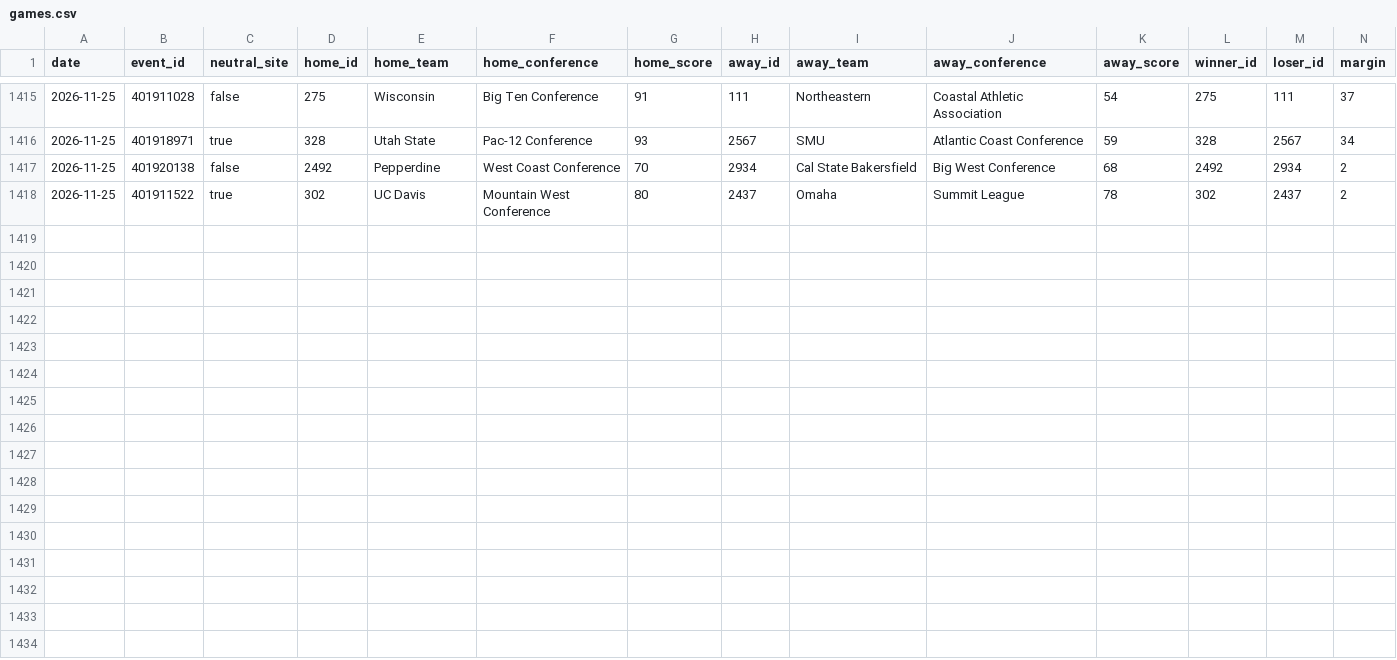
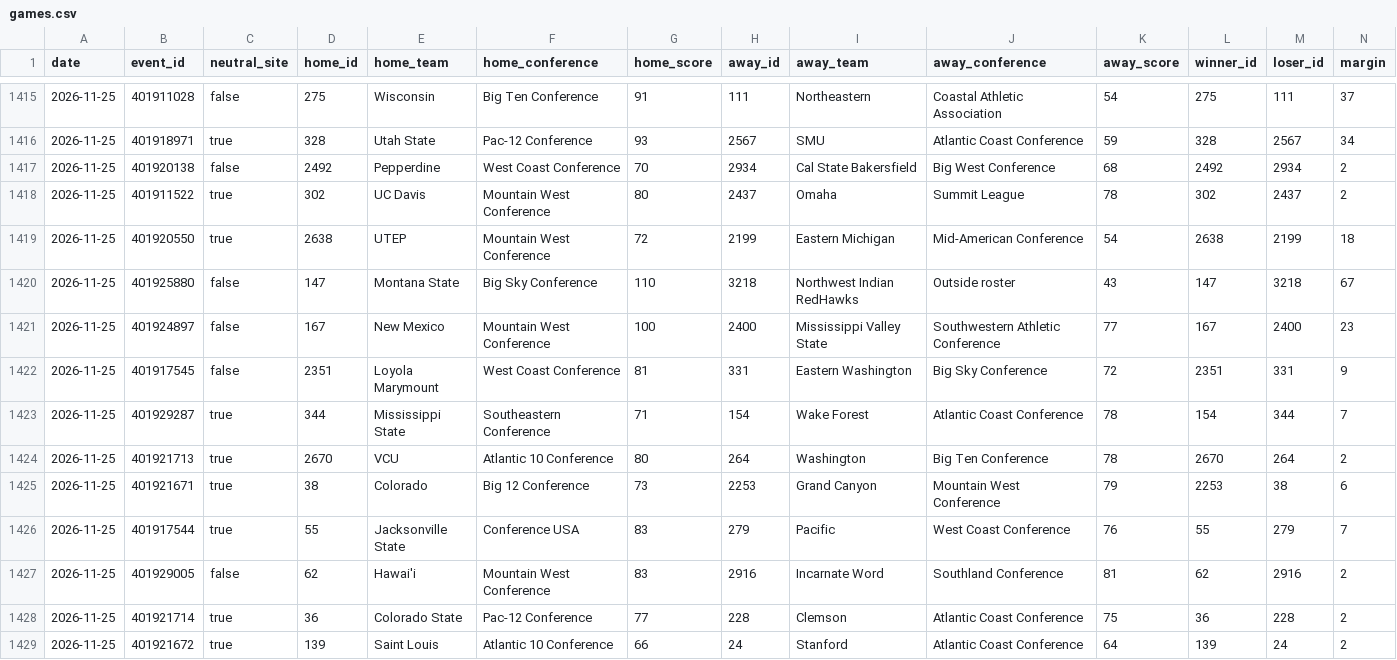
Before and after one commit to golmsted2/Data-Tracker, a CSV file: data/games.csv, drawn as a sheet; only a part is shown, gaps mark what is left out; rows hold the shown columns only; the diff names each change by its address in the sheet, - before the commit and + after, or states it on an @@ line.

```diff
--- a/data/games.csv
+++ b/data/games.csv
+row 1419: 2026-11-25 | 401920550 | true | 2638 | UTEP | Mountain West Conference | 72 | 2199 | Eastern Michigan | Mid-American Conference | 54 | 2638 | 2199 | 18
+row 1420: 2026-11-25 | 401925880 | false | 147 | Montana State | Big Sky Conference | 110 | 3218 | Northwest Indian RedHawks | Outside roster | 43 | 147 | 3218 | 67
+row 1421: 2026-11-25 | 401924897 | false | 167 | New Mexico | Mountain West Conference | 100 | 2400 | Mississippi Valley State | Southwestern Athletic Conference | 77 | 167 | 2400 | 23
+row 1422: 2026-11-25 | 401917545 | false | 2351 | Loyola Marymount | West Coast Conference | 81 | 331 | Eastern Washington | Big Sky Conference | 72 | 2351 | 331 | 9
+row 1423: 2026-11-25 | 401929287 | true | 344 | Mississippi State | Southeastern Conference | 71 | 154 | Wake Forest | Atlantic Coast Conference | 78 | 154 | 344 | 7
+row 1424: 2026-11-25 | 401921713 | true | 2670 | VCU | Atlantic 10 Conference | 80 | 264 | Washington | Big Ten Conference | 78 | 2670 | 264 | 2
+row 1425: 2026-11-25 | 401921671 | true | 38 | Colorado | Big 12 Conference | 73 | 2253 | Grand Canyon | Mountain West Conference | 79 | 2253 | 38 | 6
+row 1426: 2026-11-25 | 401917544 | true | 55 | Jacksonville State | Conference USA | 83 | 279 | Pacific | West Coast Conference | 76 | 55 | 279 | 7
+row 1427: 2026-11-25 | 401929005 | false | 62 | Hawai'i | Mountain West Conference | 83 | 2916 | Incarnate Word | Southland Conference | 81 | 62 | 2916 | 2
+row 1428: 2026-11-25 | 401921714 | true | 36 | Colorado State | Pac-12 Conference | 77 | 228 | Clemson | Atlantic Coast Conference | 75 | 36 | 228 | 2
+row 1429: 2026-11-25 | 401921672 | true | 139 | Saint Louis | Atlantic 10 Conference | 66 | 24 | Stanford | Atlantic Coast Conference | 64 | 139 | 24 | 2
```
Also changed, not shown: 4 other files.
